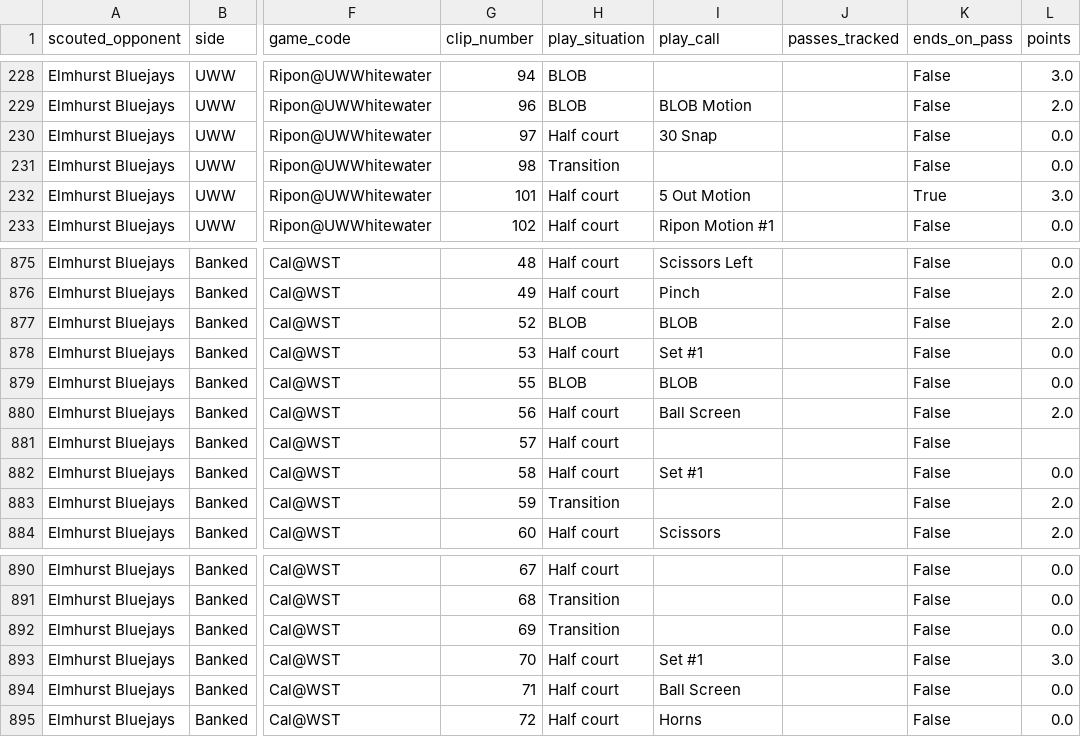
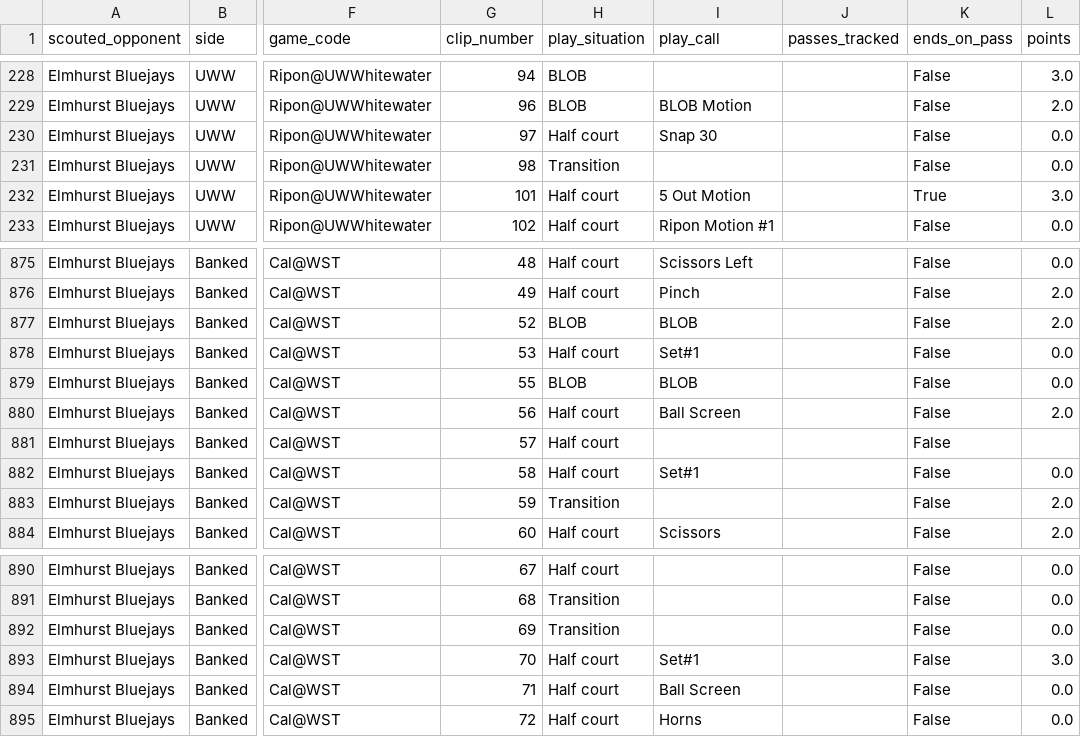
Before and after one commit to fritschcm272/uwwmensbball, a CSV file: data/uww_pass_counts.csv, drawn as a sheet; only a part is shown, gaps mark what is left out; the diff names each change by its address in the sheet, - before the commit and + after, or states it on an @@ line.

```diff
--- a/data/uww_pass_counts.csv
+++ b/data/uww_pass_counts.csv
-I230 (play_call): 30 Snap
+I230 (play_call): Snap 30
-I878 (play_call): Set #1
+I878 (play_call): Set#1
-I882 (play_call): Set #1
+I882 (play_call): Set#1
-I893 (play_call): Set #1
+I893 (play_call): Set#1
```
Also changed, not shown: data/uww_brief_notes.csv, data/uww_model_versions.csv, 6 other files.
